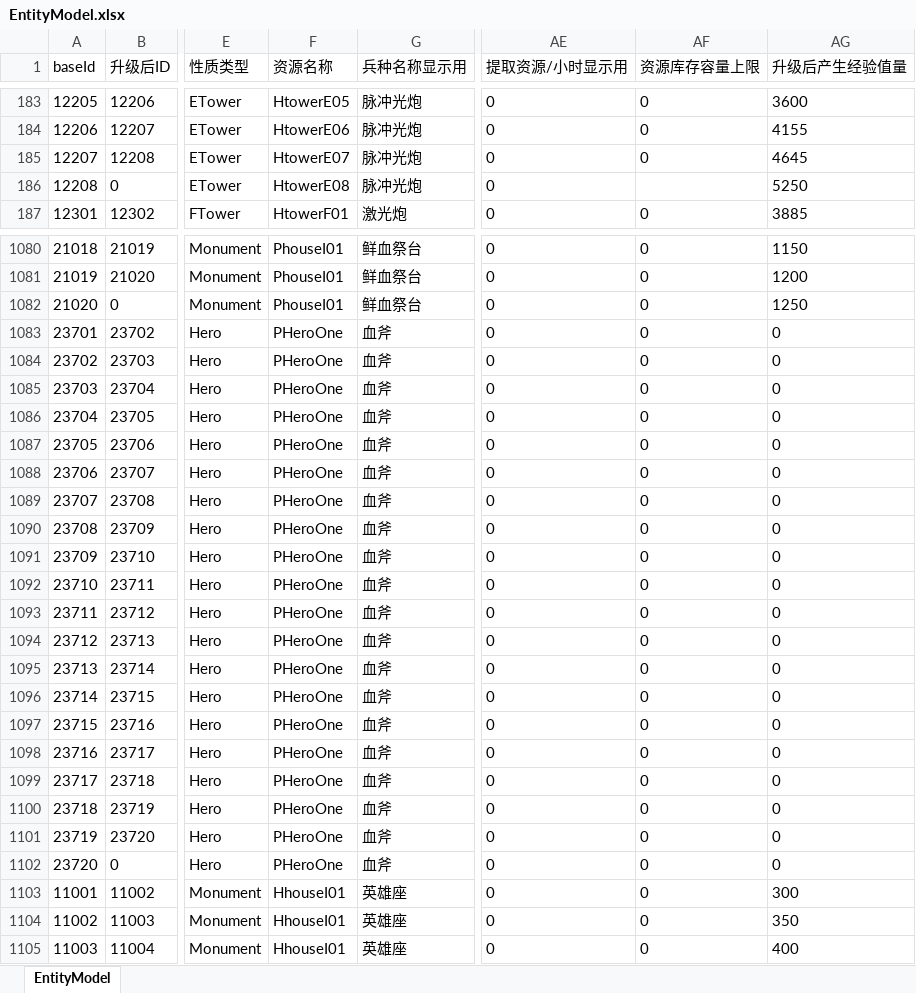
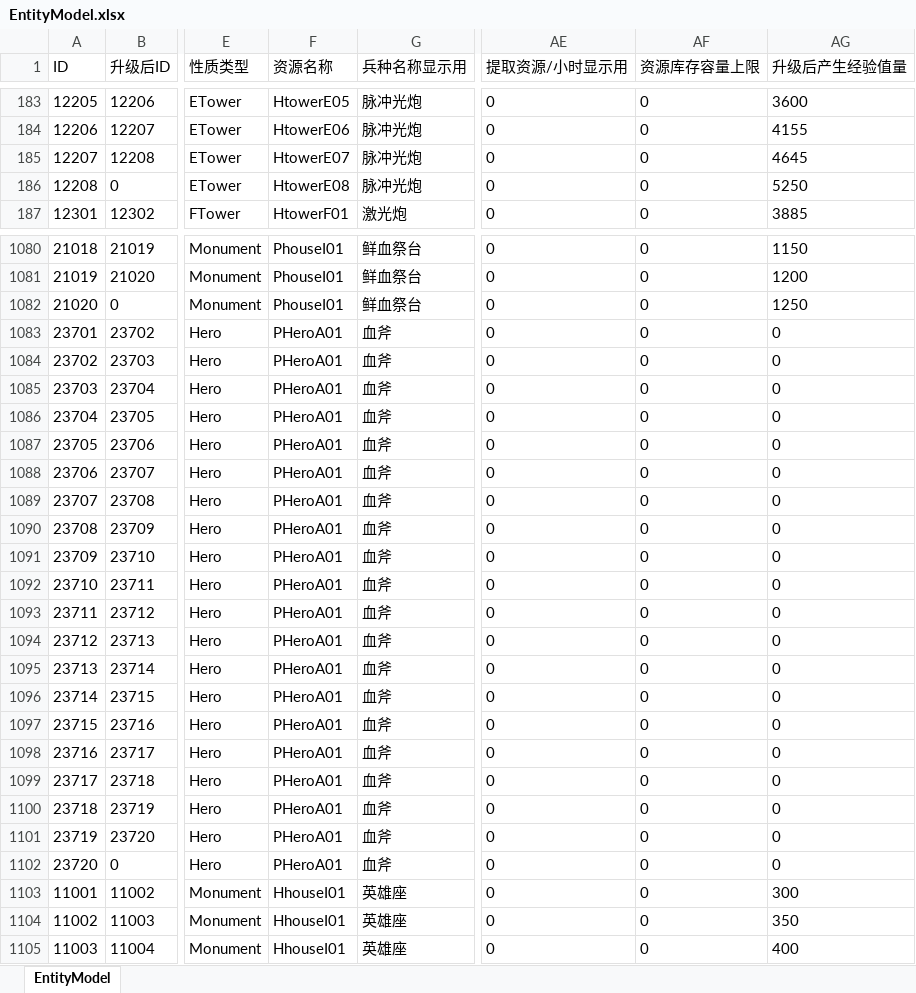
Before and after one commit to yutuer/javatools, an Excel workbook: src/main/resources/excels/EntityModel.xlsx, sheet EntityModel, drawn as a sheet; only a part is shown, gaps mark what is left out; values as stored, in another font and other column widths than the file's, no borders; table styles not drawn; the diff covers the shown part only; the diff names each change by its address in the sheet, - before the commit and + after, or states it on an @@ line.

```diff
--- a/src/main/resources/excels/EntityModel.xlsx (sheet EntityModel)
+++ b/src/main/resources/excels/EntityModel.xlsx (sheet EntityModel)
-A1: baseId
+A1: ID
-AF186 (资源库存容量上限): (empty)
+AF186 (资源库存容量上限): 0
-F1083:F1102 (资源名称): PHeroOne
+F1083:F1102 (资源名称): PHeroA01
```
Also changed, not shown: 94 edited cells elsewhere in this sheet, src/main/resources/excels/ArmoryModel.xlsx, src/main/resources/excels/BuildingLimitModel.xlsx, 3 other files.
